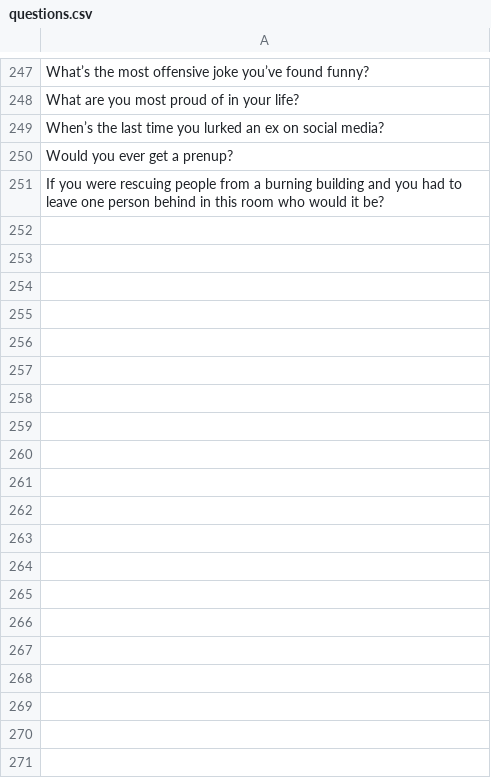
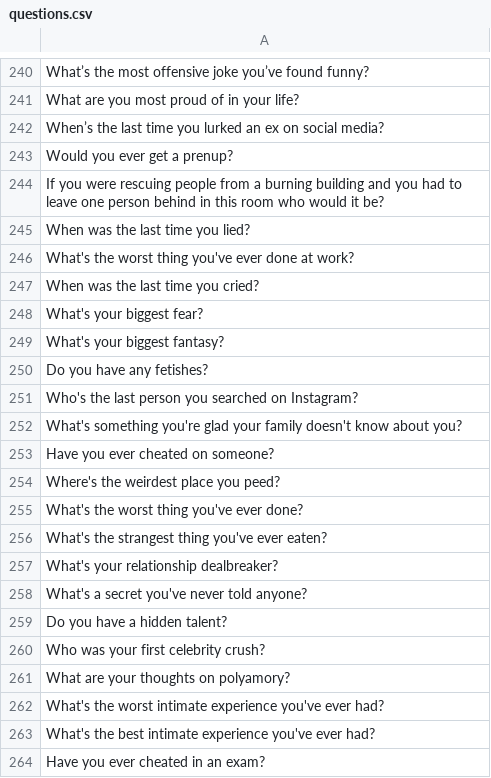
Before and after one commit to nipunadodan/truth-or-dare, a CSV file: src/assets/data/questions.csv, drawn as a sheet; only a part is shown, gaps mark what is left out; the diff covers the shown part only; the diff names each change by its address in the sheet, - before the commit and + after, or states it on an @@ line.

Commit message:
some questions are changed, introduced modal fore dares,duplicate questions remover bugfix, dares display is functional,

```diff
--- a/src/assets/data/questions.csv
+++ b/src/assets/data/questions.csv
+row 245: When was the last time you lied?
+row 246: What's the worst thing you've ever done at work?
+row 247: When was the last time you cried?
+row 248: What's your biggest fear?
+row 249: What's your biggest fantasy?
+row 250: Do you have any fetishes?
+row 251: Who's the last person you searched on Instagram?
+row 252: What's something you're glad your family doesn't know about you?
+row 253: Have you ever cheated on someone?
+row 254: Where's the weirdest place you peed?
+row 255: What's the worst thing you've ever done?
+row 256: What's the strangest thing you've ever eaten?
+row 257: What's your relationship dealbreaker?
+row 258: What's a secret you've never told anyone?
+row 259: Do you have a hidden talent?
+row 260: Who was your first celebrity crush?
+row 261: What are your thoughts on polyamory?
+row 262: What's the worst intimate experience you've ever had?
+row 263: What's the best intimate experience you've ever had?
+row 264: Have you ever cheated in an exam?
```
Also changed, not shown: 54 added rows, 7 removed rows and 4 edited cells elsewhere in this file, 7 other files.
